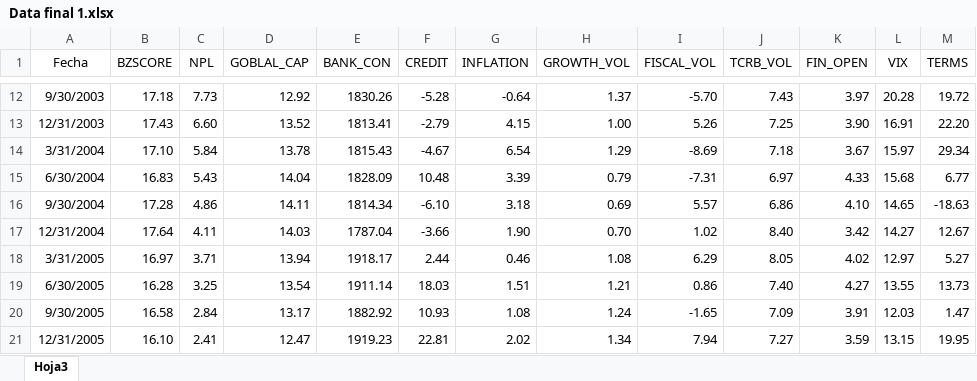
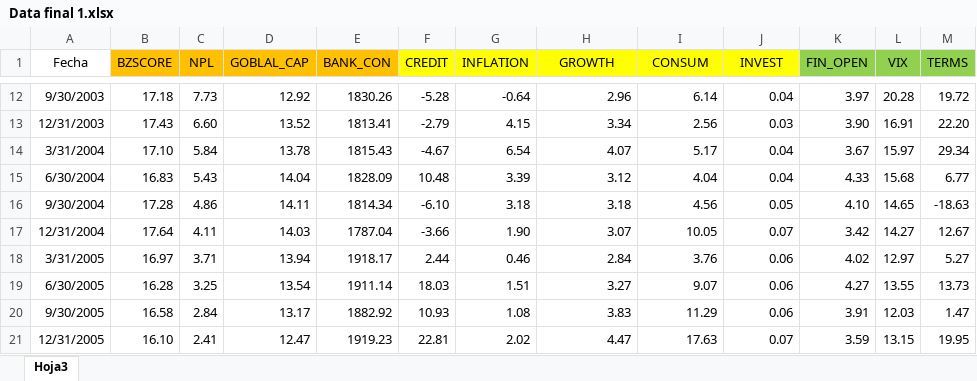
Before and after one commit to GabrielDelCarpio/Tesis-paper, an Excel workbook: Tesis data/Data final 1.xlsx, sheet Hoja3, drawn as a sheet; only a part is shown, gaps mark what is left out; values as stored, in another font and other column widths than the file's, no borders; the diff covers the shown part only; the diff names each change by its address in the sheet, - before the commit and + after, or states it on an @@ line.

```diff
--- a/Tesis data/Data final 1.xlsx (sheet Hoja3)
+++ b/Tesis data/Data final 1.xlsx (sheet Hoja3)
-B1:E1 fill: none
+B1:E1 fill: #FFC000
-F1:J1 fill: none
+F1:J1 fill: #FFFF00
-H1: GROWTH_VOL
+H1: GROWTH
-I1: FISCAL_VOL
+I1: CONSUM
-J1: TCRB_VOL
+J1: INVEST
-K1:M1 fill: none
+K1:M1 fill: #92D050
-H12 (GROWTH): 1.37
+H12 (GROWTH): 2.96
-I12 (CONSUM): -5.70
+I12 (CONSUM): 6.14
-J12 (INVEST): 7.43
+J12 (INVEST): 0.04
-H13 (GROWTH): 1.00
+H13 (GROWTH): 3.34
-I13 (CONSUM): 5.26
+I13 (CONSUM): 2.56
-J13 (INVEST): 7.25
+J13 (INVEST): 0.03
-H14 (GROWTH): 1.29
+H14 (GROWTH): 4.07
-I14 (CONSUM): -8.69
+I14 (CONSUM): 5.17
-J14 (INVEST): 7.18
+J14 (INVEST): 0.04
-H15 (GROWTH): 0.79
+H15 (GROWTH): 3.12
-I15 (CONSUM): -7.31
+I15 (CONSUM): 4.04
-J15 (INVEST): 6.97
+J15 (INVEST): 0.04
-H16 (GROWTH): 0.69
+H16 (GROWTH): 3.18
-I16 (CONSUM): 5.57
+I16 (CONSUM): 4.56
-J16 (INVEST): 6.86
+J16 (INVEST): 0.05
-H17 (GROWTH): 0.70
+H17 (GROWTH): 3.07
-I17 (CONSUM): 1.02
+I17 (CONSUM): 10.05
-J17 (INVEST): 8.40
+J17 (INVEST): 0.07
-H18 (GROWTH): 1.08
+H18 (GROWTH): 2.84
-I18 (CONSUM): 6.29
+I18 (CONSUM): 3.76
-J18 (INVEST): 8.05
+J18 (INVEST): 0.06
-H19 (GROWTH): 1.21
+H19 (GROWTH): 3.27
-I19 (CONSUM): 0.86
+I19 (CONSUM): 9.07
-J19 (INVEST): 7.40
+J19 (INVEST): 0.06
-H20 (GROWTH): 1.24
+H20 (GROWTH): 3.83
-I20 (CONSUM): -1.65
+I20 (CONSUM): 11.29
-J20 (INVEST): 7.09
+J20 (INVEST): 0.06
-H21 (GROWTH): 1.34
+H21 (GROWTH): 4.47
-I21 (CONSUM): 7.94
+I21 (CONSUM): 17.63
-J21 (INVEST): 7.27
+J21 (INVEST): 0.07
```
Also changed, not shown: 231 edited cells elsewhere in this sheet, 5 other files.
